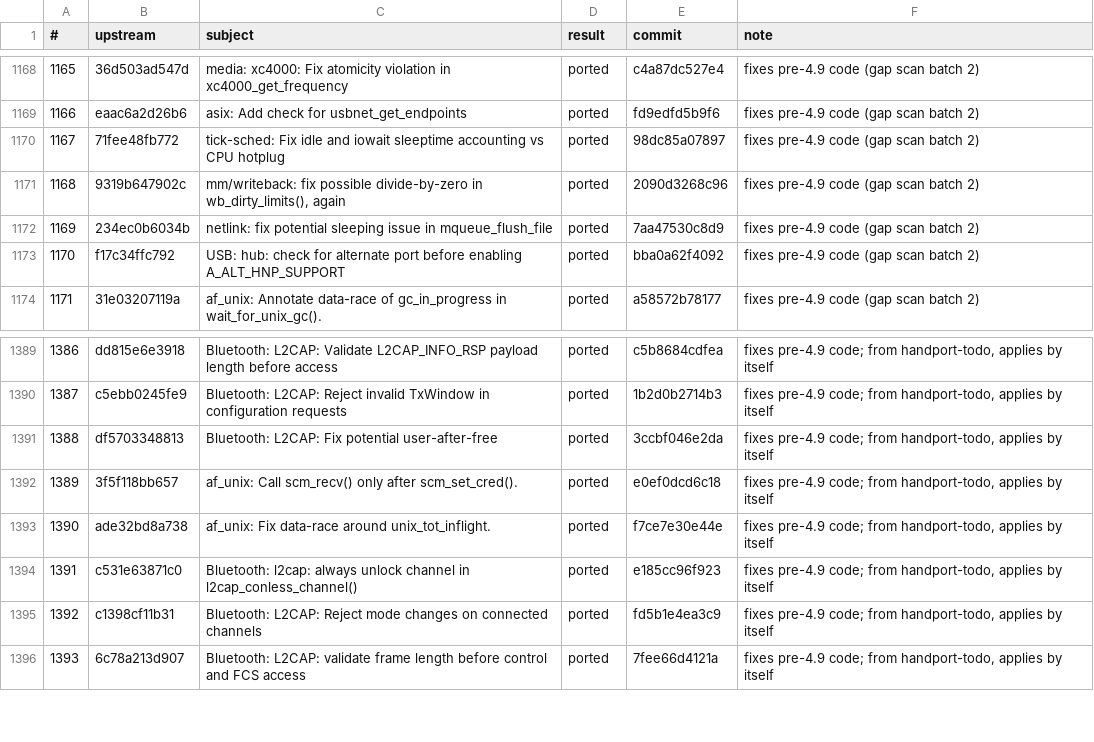
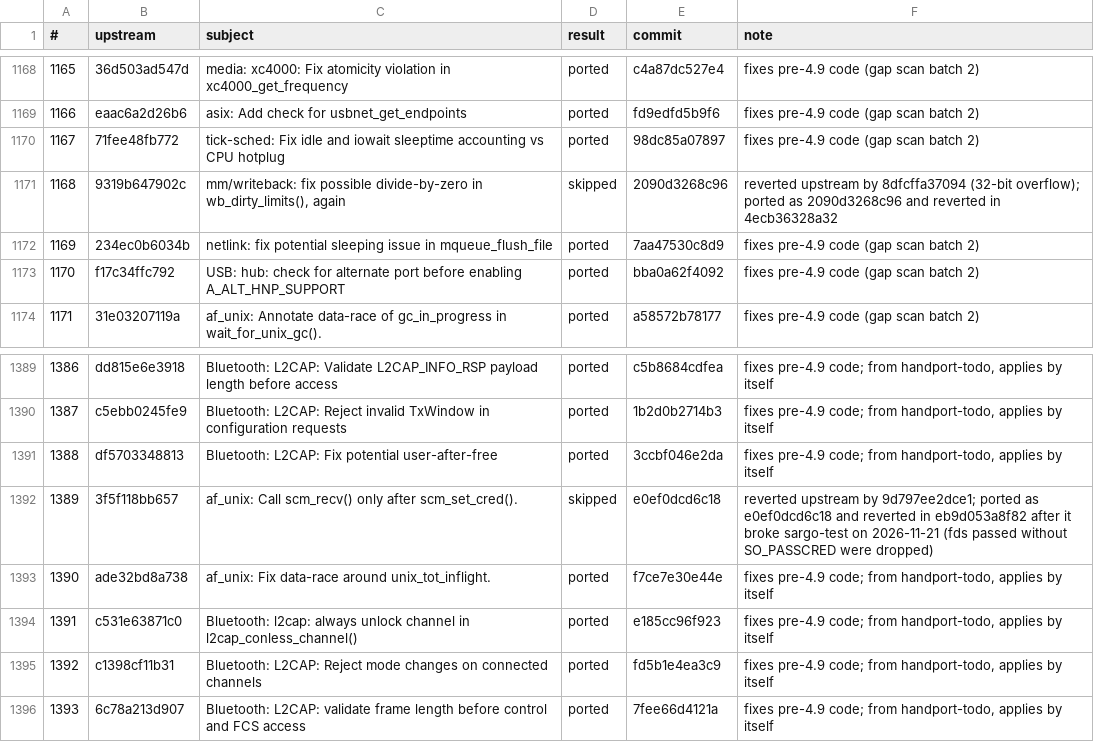
Before and after one commit to xbill9/android_kernel_google_msm-4.9, a TSV file: backport-tools/fixes-done.tsv, drawn as a sheet; only a part is shown, gaps mark what is left out.

```diff
--- a/backport-tools/fixes-done.tsv
+++ b/backport-tools/fixes-done.tsv
@@ -1170,3 +1170,3 @@
 1167	71fee48fb772	tick-sched: Fix idle and iowait sleeptime accounting vs CPU hotplug	ported	98dc85a07897	fixes pre-4.9 code (gap scan batch 2)
-1168	9319b647902c	mm/writeback: fix possible divide-by-zero in wb_dirty_limits(), again	ported	2090d3268c96	fixes pre-4.9 code (gap scan batch 2)
+1168	9319b647902c	mm/writeback: fix possible divide-by-zero in wb_dirty_limits(), again	skipped	2090d3268c96	reverted upstream by 8dfcffa37094 (32-bit overflow); ported as 2090d3268c96 and reverted in 4ecb36328a32
 1169	234ec0b6034b	netlink: fix potential sleeping issue in mqueue_flush_file	ported	7aa47530c8d9	fixes pre-4.9 code (gap scan batch 2)
@@ -1391,3 +1391,3 @@
 1388	df5703348813	Bluetooth: L2CAP: Fix potential user-after-free	ported	3ccbf046e2da	fixes pre-4.9 code; from handport-todo, applies by itself
-1389	3f5f118bb657	af_unix: Call scm_recv() only after scm_set_cred().	ported	e0ef0dcd6c18	fixes pre-4.9 code; from handport-todo, applies by itself
+1389	3f5f118bb657	af_unix: Call scm_recv() only after scm_set_cred().	skipped	e0ef0dcd6c18	reverted upstream by 9d797ee2dce1; ported as e0ef0dcd6c18 and reverted in eb9d053a8f82 after it broke sargo-test on 2026-11-21 (fds passed without SO_PASSCRED were dropped)
 1390	ade32bd8a738	af_unix: Fix data-race around unix_tot_inflight.	ported	f7ce7e30e44e	fixes pre-4.9 code; from handport-todo, applies by itself
```
Also changed, not shown: backport-tools/lineage-24.0/boot-test/results.tsv.
